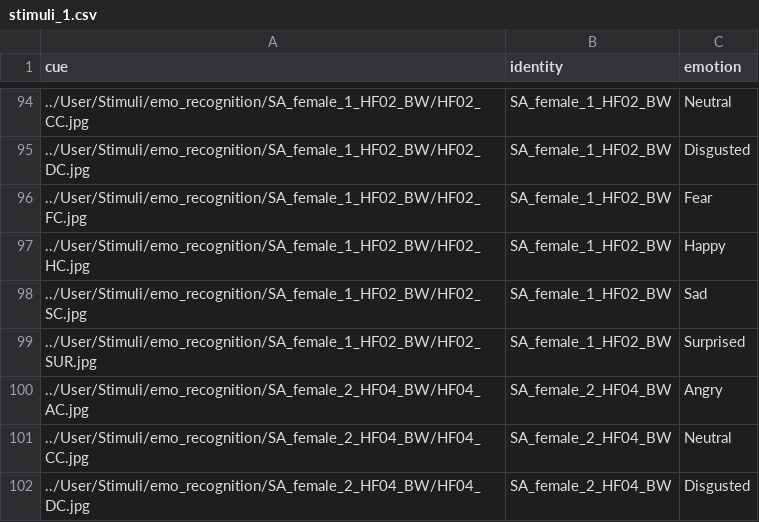
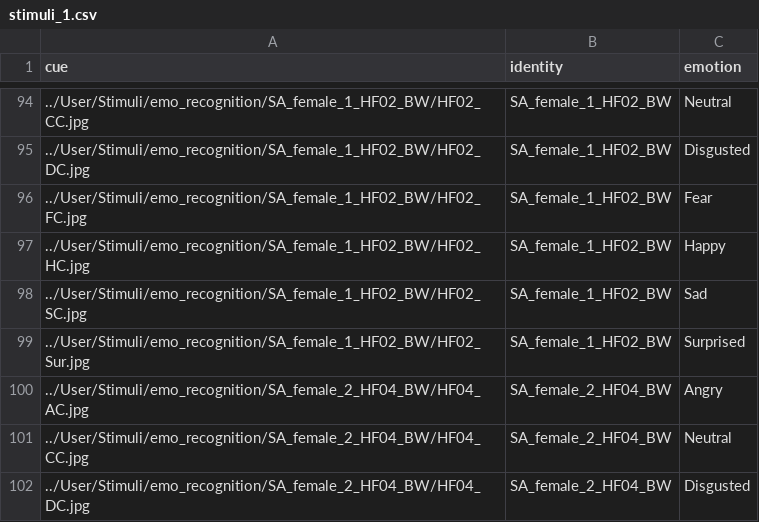
Before and after one commit to haffey-studies/py2rm-2021, a CSV file: web/User/Experiments/2021-spring/stimuli_1.csv, drawn as a sheet; only a part is shown, gaps mark what is left out.

```diff
--- a/web/User/Experiments/2021-spring/stimuli_1.csv
+++ b/web/User/Experiments/2021-spring/stimuli_1.csv
@@ -98,3 +98,3 @@ cue,identity,emotion,
 ../User/Stimuli/emo_recognition/SA_female_1_HF02_BW/HF02_SC.jpg,SA_female_1_HF02_BW,Sad,
-../User/Stimuli/emo_recognition/SA_female_1_HF02_BW/HF02_SUR.jpg,SA_female_1_HF02_BW,Surprised,
+../User/Stimuli/emo_recognition/SA_female_1_HF02_BW/HF02_Sur.jpg,SA_female_1_HF02_BW,Surprised,
 ../User/Stimuli/emo_recognition/SA_female_2_HF04_BW/HF04_AC.jpg,SA_female_2_HF04_BW,Angry,
```
Also changed, not shown: 2 other files.
